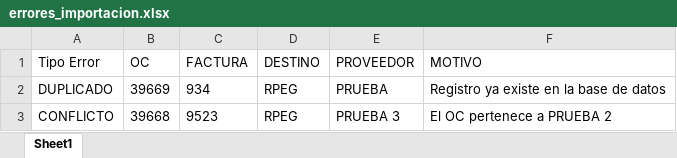
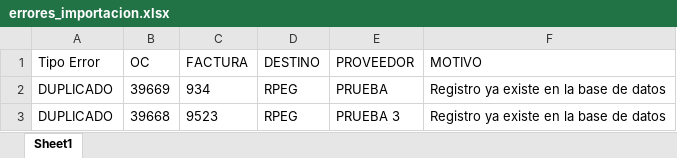
Before and after one commit to MaverickMills/NACIONAL, an Excel workbook: uploads/errores_importacion.xlsx, sheet Sheet1, drawn as a sheet; values as stored, in another font and other column widths than the file's, no borders; the diff names each change by its address in the sheet, - before the commit and + after, or states it on an @@ line.

```diff
--- a/uploads/errores_importacion.xlsx (sheet Sheet1)
+++ b/uploads/errores_importacion.xlsx (sheet Sheet1)
-A3 (Tipo Error): CONFLICTO
+A3 (Tipo Error): DUPLICADO
-F3 (MOTIVO): El OC pertenece a PRUEBA 2
+F3 (MOTIVO): Registro ya existe en la base de datos
```
Also changed, not shown: uploads/PACKING TEST CONFLICTO.xlsx, 4 other files.
